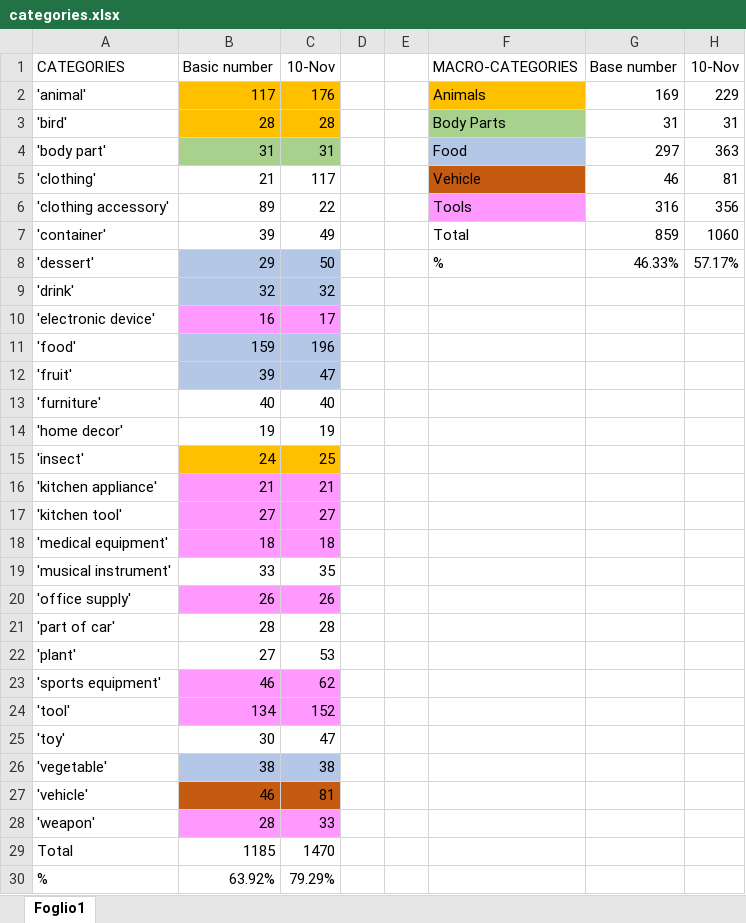
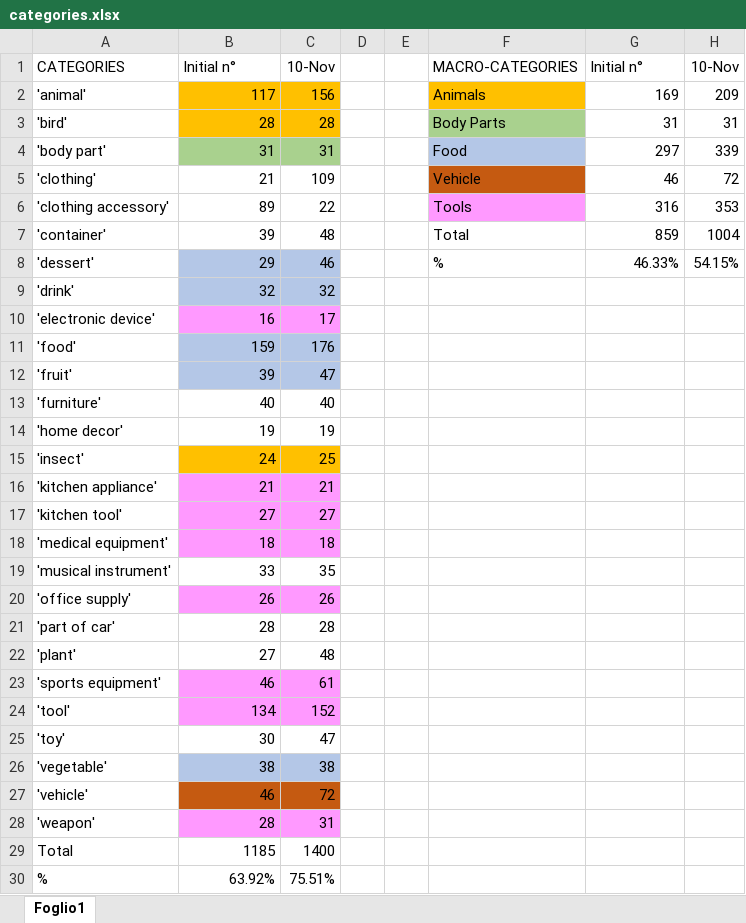
Before and after one commit to jaclaz/FDA-on-visual-ERPs, an Excel workbook: categories.xlsx, sheet Foglio1, drawn as a sheet; values as stored, in another font and other column widths than the file's, no borders; the diff names each change by its address in the sheet, - before the commit and + after, or states it on an @@ line.

```diff
--- a/categories.xlsx (sheet Foglio1)
+++ b/categories.xlsx (sheet Foglio1)
-B1: Basic number
+B1: Initial n°
-G1: Base number
+G1: Initial n°
-C2: 176
+C2: 156
-H2: 229
+H2: 209
-H4: 363
+H4: 339
-C5: 117
+C5: 109
-H5: 81
+H5: 72
-H6: 356
+H6: 353
-C7: 49
+C7: 48
-H7: 1060
+H7: 1004
-C8: 50
+C8: 46
-H8: 57.17%
+H8: 54.15%
-C11: 196
+C11: 176
-C22: 53
+C22: 48
-C23: 62
+C23: 61
-C27: 81
+C27: 72
-C28: 33
+C28: 31
-C29: 1470
+C29: 1400
-C30: 79.29%
+C30: 75.51%
```
Also changed, not shown: 3 other files.
